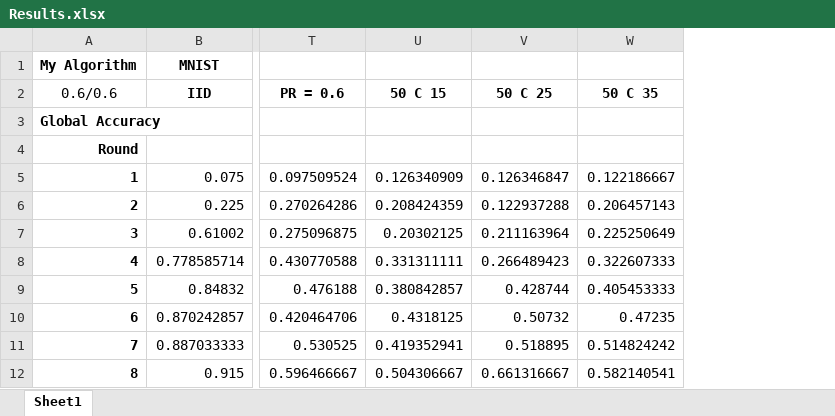
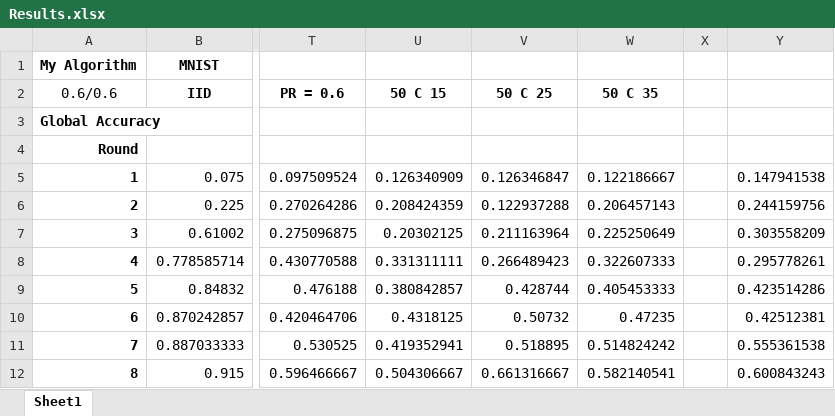
Before and after one commit to Ashley0909/Recover_FedAssets, an Excel workbook: Results.xlsx, sheet Sheet1, drawn as a sheet; only a part is shown, gaps mark what is left out; values as stored, in another font and other column widths than the file's, no borders; the diff names each change by its address in the sheet, - before the commit and + after, or states it on an @@ line.

Commit message:
Share Result

```diff
--- a/Results.xlsx (sheet Sheet1)
+++ b/Results.xlsx (sheet Sheet1)
+column X, empty
+column Y, rows 5-12: 0.147941538 | 0.244159756 | 0.303558209 | 0.295778261 | 0.423514286 | 0.42512381 | 0.555361538 | 0.600843243
```
